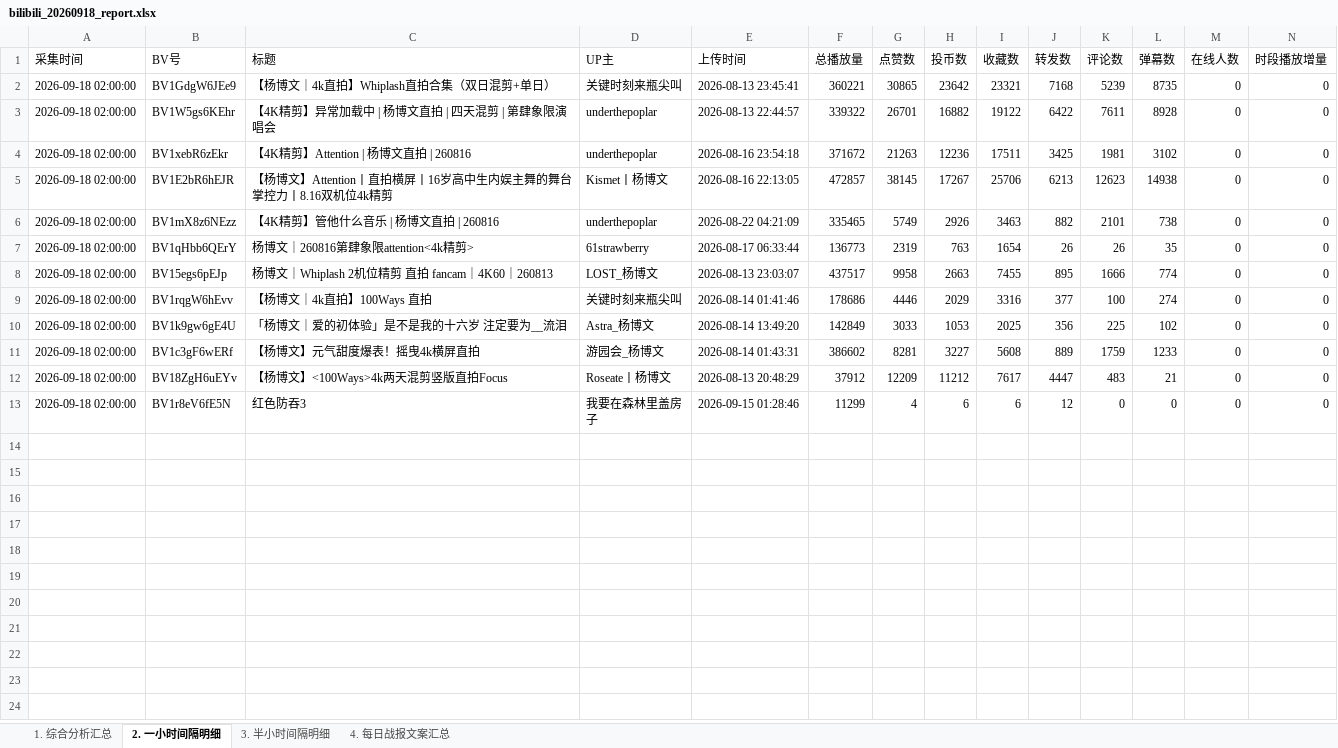
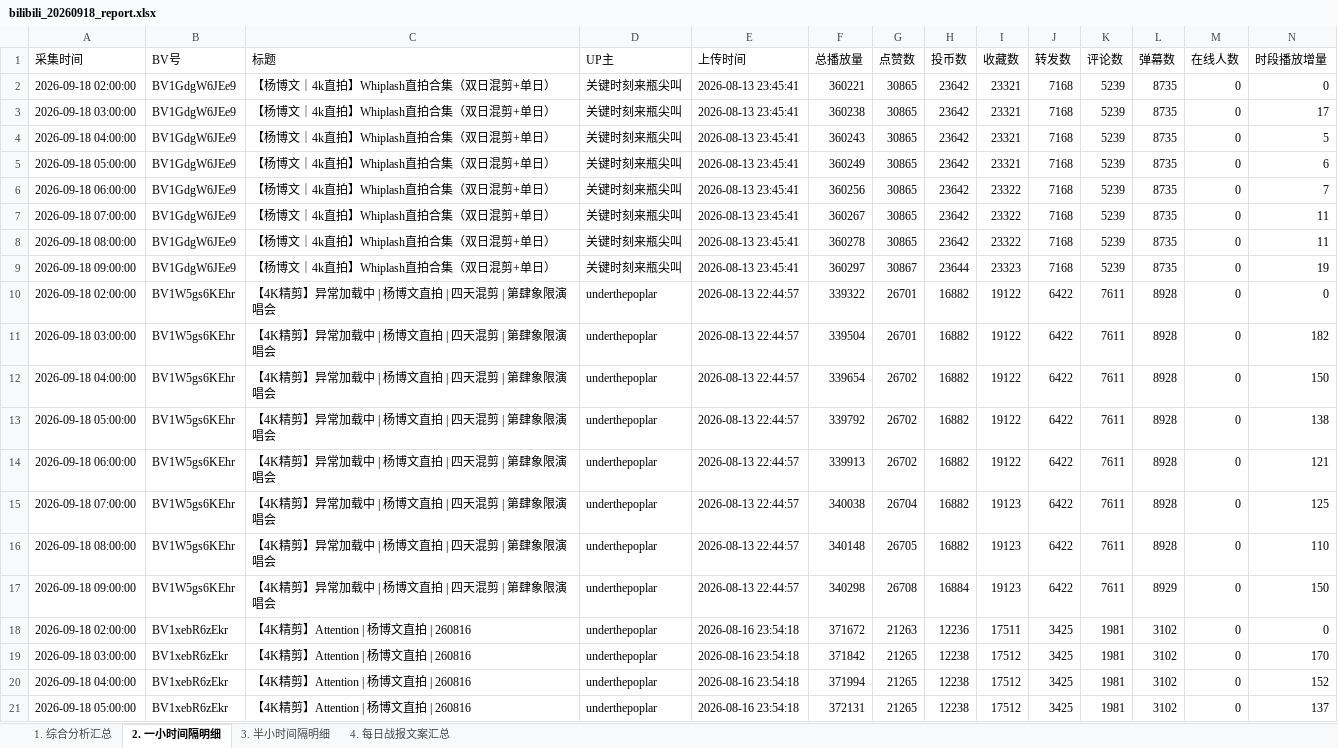
Before and after one commit to anqideng1987/bilibili-dashboard, an Excel workbook: bilibili_20260918_report.xlsx, sheet 2. 一小时间隔明细, drawn as a sheet; only a part is shown; the shorter side is filled out with more unchanged rows; values as stored, in another font and other column widths than the file's, no borders; the diff covers the shown part only; the diff names each change by its address in the sheet, - before the commit and + after, or states it on an @@ line.

```diff
--- a/bilibili_20260918_report.xlsx (sheet 2. 一小时间隔明细)
+++ b/bilibili_20260918_report.xlsx (sheet 2. 一小时间隔明细)
+row 3: 2026-09-18 03:00:00 | BV1GdgW6JEe9 | 【杨博文｜4k直拍】Whiplash直拍合集（双日混剪+单日） | 关键时刻来瓶尖叫 | 2026-08-13 23:45:41 | 360238 | 30865 | 23642 | 23321 | 7168 | 5239 | 8735 | 0 | 17
+row 4: 2026-09-18 04:00:00 | BV1GdgW6JEe9 | 【杨博文｜4k直拍】Whiplash直拍合集（双日混剪+单日） | 关键时刻来瓶尖叫 | 2026-08-13 23:45:41 | 360243 | 30865 | 23642 | 23321 | 7168 | 5239 | 8735 | 0 | 5
+row 5: 2026-09-18 05:00:00 | BV1GdgW6JEe9 | 【杨博文｜4k直拍】Whiplash直拍合集（双日混剪+单日） | 关键时刻来瓶尖叫 | 2026-08-13 23:45:41 | 360249 | 30865 | 23642 | 23321 | 7168 | 5239 | 8735 | 0 | 6
+row 6: 2026-09-18 06:00:00 | BV1GdgW6JEe9 | 【杨博文｜4k直拍】Whiplash直拍合集（双日混剪+单日） | 关键时刻来瓶尖叫 | 2026-08-13 23:45:41 | 360256 | 30865 | 23642 | 23322 | 7168 | 5239 | 8735 | 0 | 7
+row 7: 2026-09-18 07:00:00 | BV1GdgW6JEe9 | 【杨博文｜4k直拍】Whiplash直拍合集（双日混剪+单日） | 关键时刻来瓶尖叫 | 2026-08-13 23:45:41 | 360267 | 30865 | 23642 | 23322 | 7168 | 5239 | 8735 | 0 | 11
+row 8: 2026-09-18 08:00:00 | BV1GdgW6JEe9 | 【杨博文｜4k直拍】Whiplash直拍合集（双日混剪+单日） | 关键时刻来瓶尖叫 | 2026-08-13 23:45:41 | 360278 | 30865 | 23642 | 23322 | 7168 | 5239 | 8735 | 0 | 11
+row 9: 2026-09-18 09:00:00 | BV1GdgW6JEe9 | 【杨博文｜4k直拍】Whiplash直拍合集（双日混剪+单日） | 关键时刻来瓶尖叫 | 2026-08-13 23:45:41 | 360297 | 30867 | 23644 | 23323 | 7168 | 5239 | 8735 | 0 | 19
+row 11: 2026-09-18 03:00:00 | BV1W5gs6KEhr | 【4K精剪】异常加载中 | 杨博文直拍 | 四天混剪 | 第肆象限演唱会 | underthepoplar | 2026-08-13 22:44:57 | 339504 | 26701 | 16882 | 19122 | 6422 | 7611 | 8928 | 0 | 182
+row 12: 2026-09-18 04:00:00 | BV1W5gs6KEhr | 【4K精剪】异常加载中 | 杨博文直拍 | 四天混剪 | 第肆象限演唱会 | underthepoplar | 2026-08-13 22:44:57 | 339654 | 26702 | 16882 | 19122 | 6422 | 7611 | 8928 | 0 | 150
+row 13: 2026-09-18 05:00:00 | BV1W5gs6KEhr | 【4K精剪】异常加载中 | 杨博文直拍 | 四天混剪 | 第肆象限演唱会 | underthepoplar | 2026-08-13 22:44:57 | 339792 | 26702 | 16882 | 19122 | 6422 | 7611 | 8928 | 0 | 138
+row 14: 2026-09-18 06:00:00 | BV1W5gs6KEhr | 【4K精剪】异常加载中 | 杨博文直拍 | 四天混剪 | 第肆象限演唱会 | underthepoplar | 2026-08-13 22:44:57 | 339913 | 26702 | 16882 | 19122 | 6422 | 7611 | 8928 | 0 | 121
+row 15: 2026-09-18 07:00:00 | BV1W5gs6KEhr | 【4K精剪】异常加载中 | 杨博文直拍 | 四天混剪 | 第肆象限演唱会 | underthepoplar | 2026-08-13 22:44:57 | 340038 | 26704 | 16882 | 19123 | 6422 | 7611 | 8928 | 0 | 125
+row 16: 2026-09-18 08:00:00 | BV1W5gs6KEhr | 【4K精剪】异常加载中 | 杨博文直拍 | 四天混剪 | 第肆象限演唱会 | underthepoplar | 2026-08-13 22:44:57 | 340148 | 26705 | 16882 | 19123 | 6422 | 7611 | 8928 | 0 | 110
+row 17: 2026-09-18 09:00:00 | BV1W5gs6KEhr | 【4K精剪】异常加载中 | 杨博文直拍 | 四天混剪 | 第肆象限演唱会 | underthepoplar | 2026-08-13 22:44:57 | 340298 | 26708 | 16884 | 19123 | 6422 | 7611 | 8929 | 0 | 150
+row 19: 2026-09-18 03:00:00 | BV1xebR6zEkr | 【4K精剪】Attention | 杨博文直拍 | 260816 | underthepoplar | 2026-08-16 23:54:18 | 371842 | 21265 | 12238 | 17512 | 3425 | 1981 | 3102 | 0 | 170
+row 20: 2026-09-18 04:00:00 | BV1xebR6zEkr | 【4K精剪】Attention | 杨博文直拍 | 260816 | underthepoplar | 2026-08-16 23:54:18 | 371994 | 21265 | 12238 | 17512 | 3425 | 1981 | 3102 | 0 | 152
+row 21: 2026-09-18 05:00:00 | BV1xebR6zEkr | 【4K精剪】Attention | 杨博文直拍 | 260816 | underthepoplar | 2026-08-16 23:54:18 | 372131 | 21265 | 12238 | 17512 | 3425 | 1981 | 3102 | 0 | 137
```
Also changed, not shown: 67 added rows elsewhere in this sheet, sheet 3. 半小时间隔明细, sheet 1. 综合分析汇总, sheet 4. 每日战报文案汇总, 1 other file.
